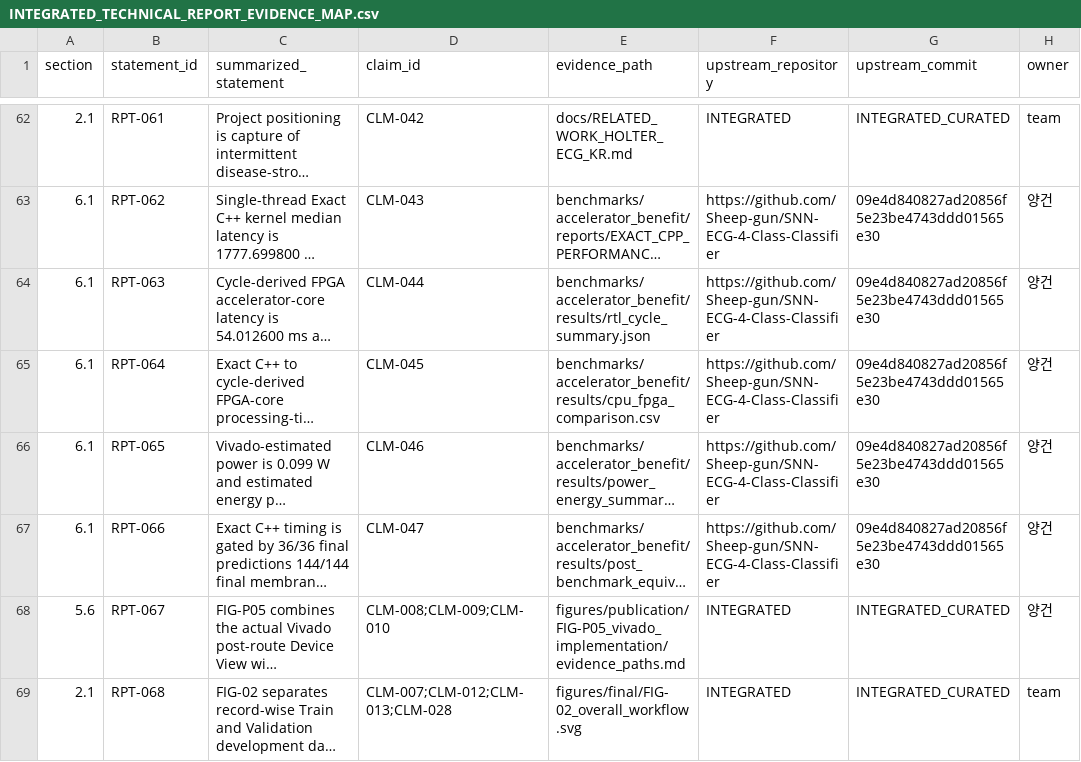
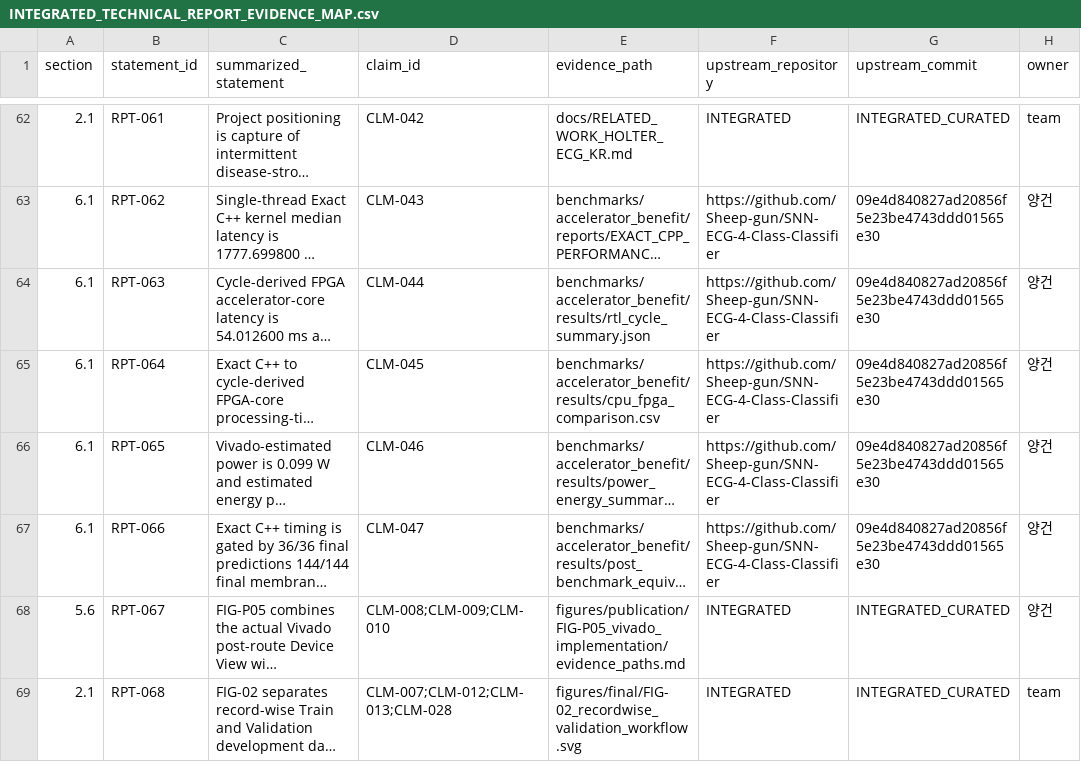
Before and after one commit to Sheep-gun/ECG-SoC-Integrated, a CSV file: reports/INTEGRATED_TECHNICAL_REPORT_EVIDENCE_MAP.csv, drawn as a sheet; only a part is shown, gaps mark what is left out; long unchanged cells end in …; the diff names each change by its address in the sheet, - before the commit and + after, or states it on an @@ line.

Commit message:
Refresh workflow figure path in report

```diff
--- a/reports/INTEGRATED_TECHNICAL_REPORT_EVIDENCE_MAP.csv
+++ b/reports/INTEGRATED_TECHNICAL_REPORT_EVIDENCE_MAP.csv
-E69 (evidence_path): figures/final/FIG-02_overall_workflow.svg
+E69 (evidence_path): figures/final/FIG-02_recordwise_validation_workflow.svg
```
Also changed, not shown: 8 other files.
